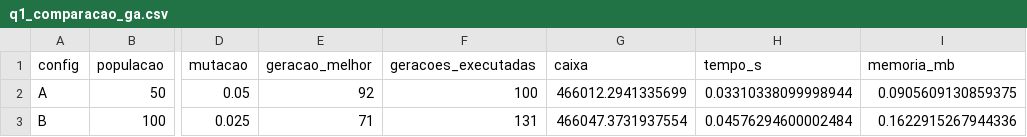
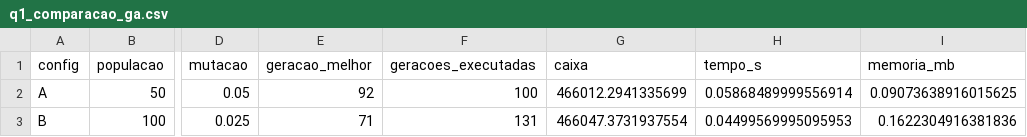
Before and after one commit to RafaelTech2006/avaliacao-varejo-grupo01, a CSV file: questao_01/resultados/q1_comparacao_ga.csv, drawn as a sheet; only a part is shown, gaps mark what is left out; the diff names each change by its address in the sheet, - before the commit and + after, or states it on an @@ line.

```diff
--- a/questao_01/resultados/q1_comparacao_ga.csv
+++ b/questao_01/resultados/q1_comparacao_ga.csv
-H2 (tempo_s): 0.03310338099998944
+H2 (tempo_s): 0.05868489999556914
-I2 (memoria_mb): 0.0905609130859375
+I2 (memoria_mb): 0.09073638916015625
-H3 (tempo_s): 0.04576294600002484
+H3 (tempo_s): 0.04499569995095953
-I3 (memoria_mb): 0.1622915267944336
+I3 (memoria_mb): 0.1622304916381836
```
Also changed, not shown: questao_01/resultados/q1_benchmark.csv, questao_01/resultados/q1_bf_vs_ga.csv, 11 other files.
